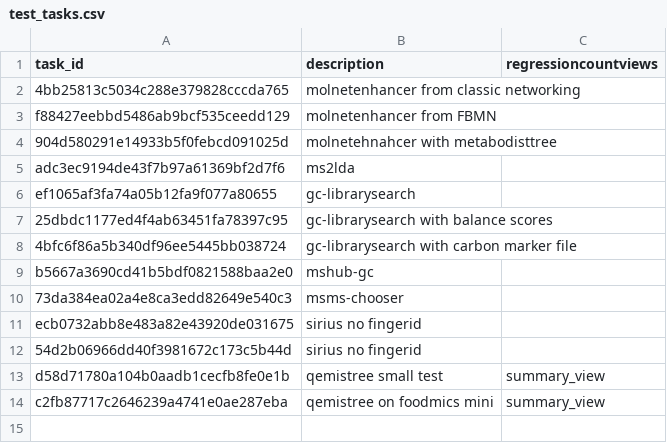
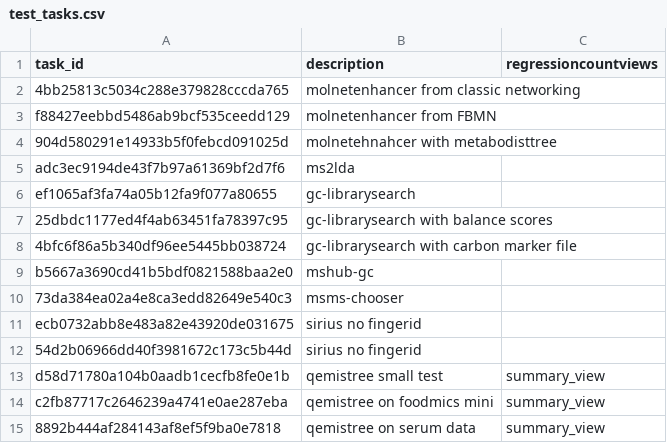
Before and after one commit to CCMS-UCSD/GNPS_Workflows, a CSV file: workflow-integration-misc-tests/test_tasks.csv, drawn as a sheet.

Commit message:
add one more integration task

```diff
--- a/workflow-integration-misc-tests/test_tasks.csv
+++ b/workflow-integration-misc-tests/test_tasks.csv
@@ -14 +14,2 @@ d58d71780a104b0aadb1cecfb8fe0e1b,qemistree small test,summary_view
 c2fb87717c2646239a4741e0ae287eba, qemistree on foodmics mini,summary_view
+8892b444af284143af8ef5f9ba0e7818, qemistree on serum data,summary_view
```
